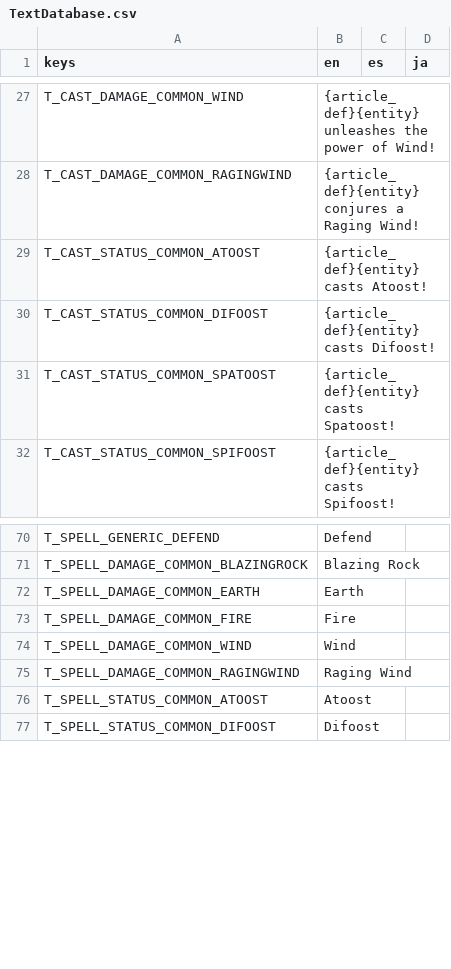
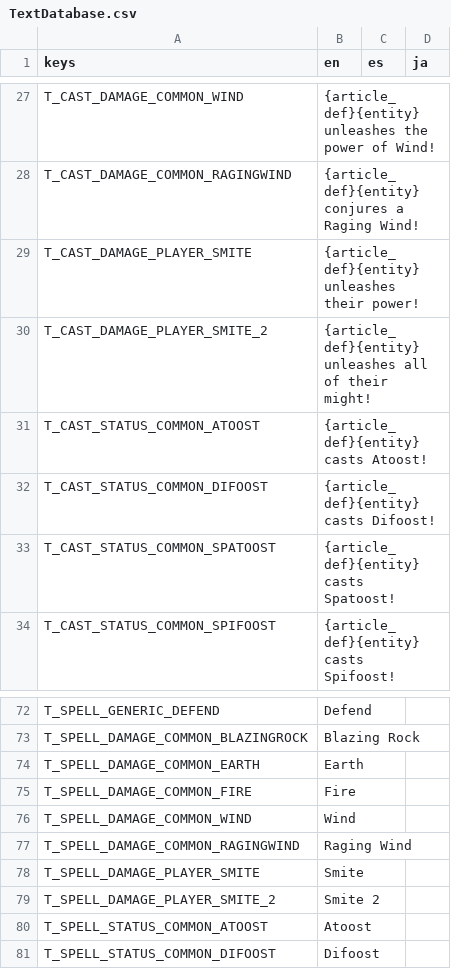
Before and after one commit to Tougon/CopyrightRPG, a CSV file: assets/Localization/TextDatabase.csv, drawn as a sheet; only a part is shown, gaps mark what is left out; the diff names each change by its address in the sheet, - before the commit and + after, or states it on an @@ line.

Commit message:
7-2-24 - Lightning Spells
Temp lightning spells for the player (Smite 2 is mostly a test spell, instant KO will be a status condition later)

```diff
--- a/assets/Localization/TextDatabase.csv
+++ b/assets/Localization/TextDatabase.csv
+row 29: T_CAST_DAMAGE_PLAYER_SMITE | {article_def}{entity} unleashes their power!
+row 30: T_CAST_DAMAGE_PLAYER_SMITE_2 | {article_def}{entity} unleashes all of their might!
+row 78: T_SPELL_DAMAGE_PLAYER_SMITE | Smite
+row 79: T_SPELL_DAMAGE_PLAYER_SMITE_2 | Smite 2
```
Also changed, not shown: 19 other files.
